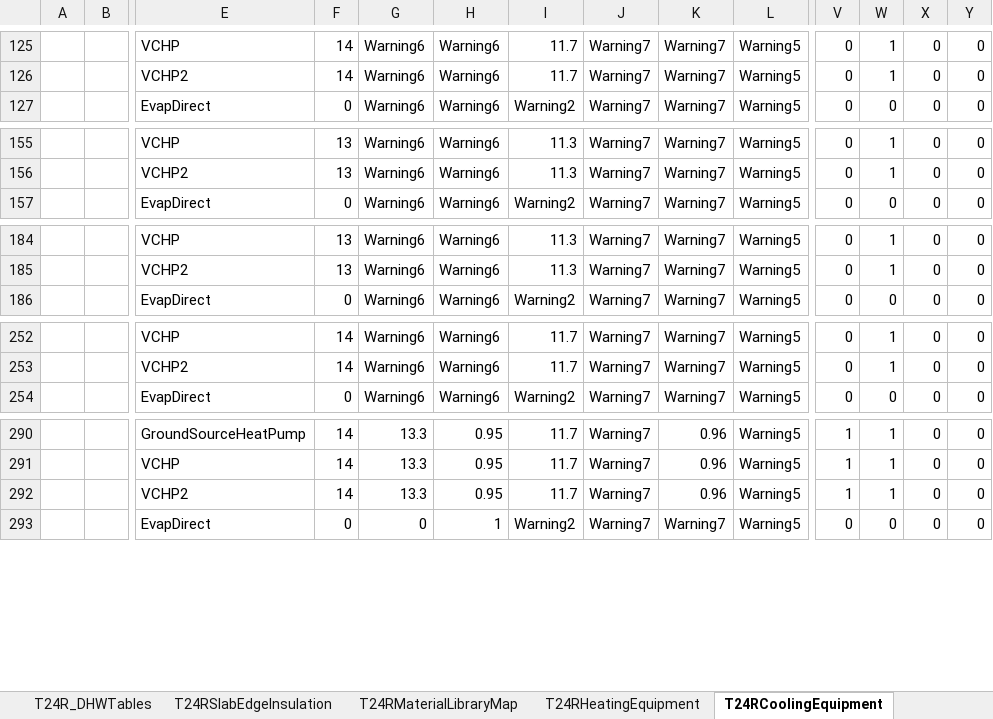
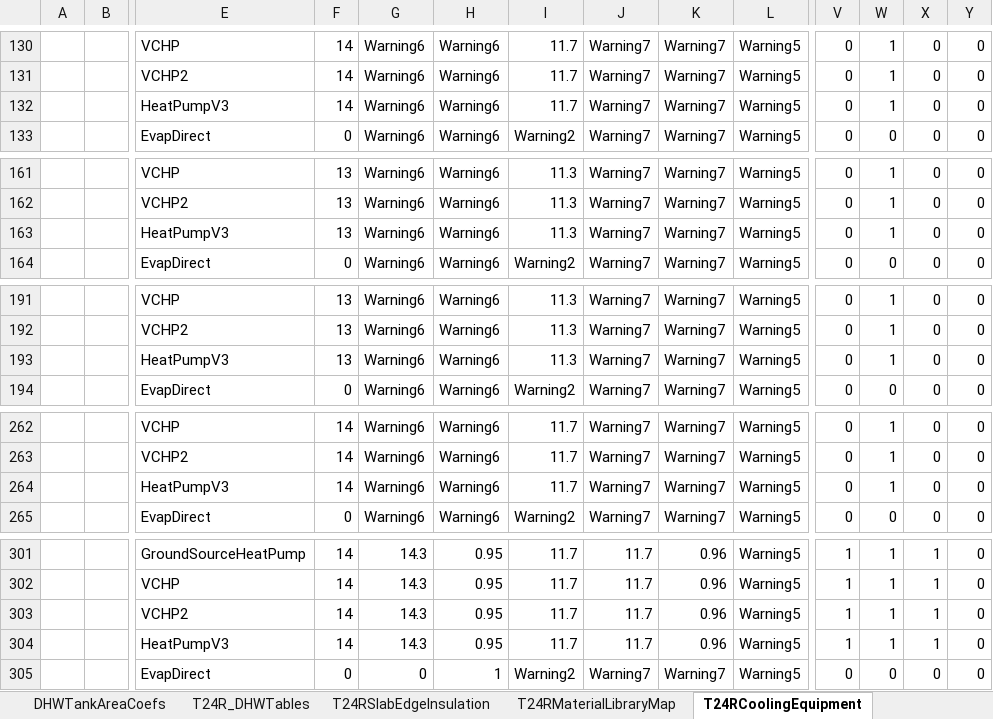
Before and after one commit to joesinger12/Sample-CBECC-Public-Mirror-from-Dev, an Excel workbook: RulesetDev/Rulesets/shared/T24R Tables.xlsx, sheet T24RCoolingEquipment, drawn as a sheet; only a part is shown, gaps mark what is left out; values as stored, in another font and other column widths than the file's, no cell formats; addresses are those after the commit; rows hold the shown columns only; the diff covers the shown part only; the diff names each change by its address in the sheet, - before the commit and + after, or states it on an @@ line.

Commit message:
SVN (com) commit #8617 by scriswellwsf       ruleset update migrating Harvest Thermal (HeatPumpDHWCombo) system and other features (bug fixes &amp; VCHP3) from CBECC-Res into CBECC (tic #3629)

```diff
--- a/RulesetDev/Rulesets/shared/T24R Tables.xlsx (sheet T24RCoolingEquipment)
+++ b/RulesetDev/Rulesets/shared/T24R Tables.xlsx (sheet T24RCoolingEquipment)
+row 132:  |  | HeatPumpV3 | 14 | Warning6 | Warning6 | 11.7 | Warning7 | Warning7 | Warning5 | 0 | 1 | 0 | 0
+row 163:  |  | HeatPumpV3 | 13 | Warning6 | Warning6 | 11.3 | Warning7 | Warning7 | Warning5 | 0 | 1 | 0 | 0
+row 193:  |  | HeatPumpV3 | 13 | Warning6 | Warning6 | 11.3 | Warning7 | Warning7 | Warning5 | 0 | 1 | 0 | 0
+row 264:  |  | HeatPumpV3 | 14 | Warning6 | Warning6 | 11.7 | Warning7 | Warning7 | Warning5 | 0 | 1 | 0 | 0
-G301:G303: 13.3
+G301:G303: 14.3
-J301:J303: Warning7
+J301:J303: 11.7
-X301:X303: 0
+X301:X303: 1
+row 304:  |  | HeatPumpV3 | 14 | 14.3 | 0.95 | 11.7 | 11.7 | 0.96 | Warning5 | 1 | 1 | 1 | 0
```
Also changed, not shown: 11 added rows and 35 edited cells elsewhere in this sheet, sheet T24RHeatingEquipment, other sheet tabs, cell formats, formulas that keep their value, 21 other files.
